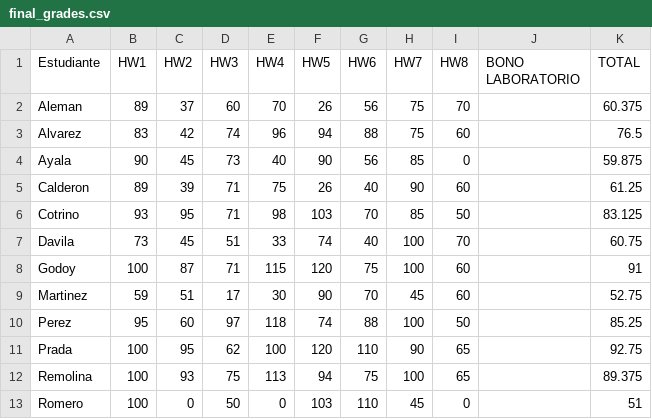
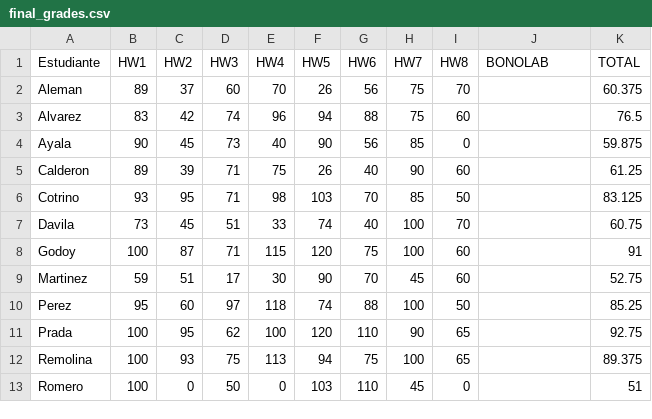
Before and after one commit to dhuertasanchez/ComputationalMethods, a CSV file: homework/2014-01/final_grades.csv, drawn as a sheet.

Commit message:
Update final_grades.csv

```diff
--- a/homework/2014-01/final_grades.csv
+++ b/homework/2014-01/final_grades.csv
@@ -1,2 +1,2 @@
-Estudiante,      HW1,    HW2,   HW3,   HW4,   HW5,   HW6,   HW7,   HW8,  BONO LABORATORIO,   TOTAL,
+Estudiante,      HW1,    HW2,   HW3,   HW4,   HW5,   HW6,   HW7,   HW8,   BONOLAB,   TOTAL,
 Aleman,          89,     37,    60,    70,    26,    56,   75,    70,   , 60.375,
```
